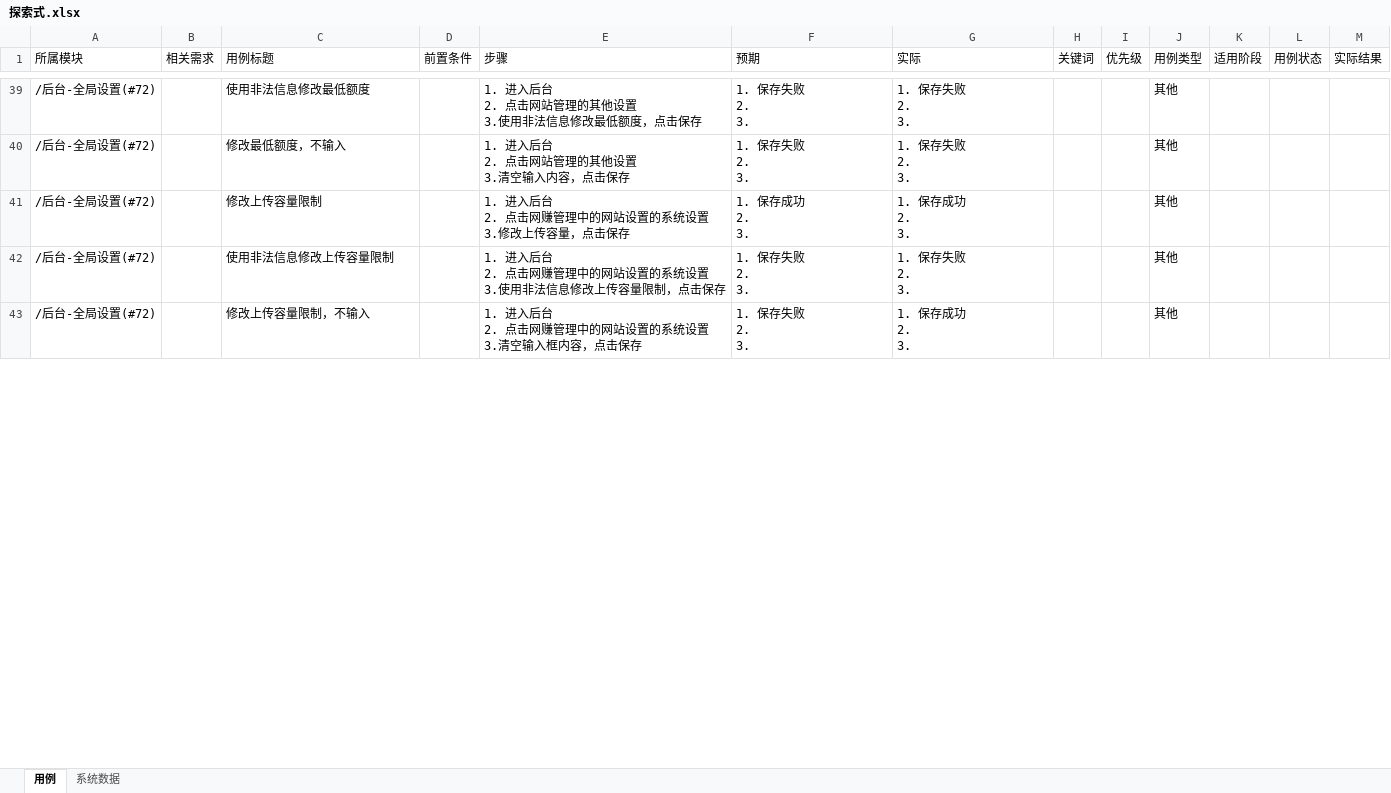
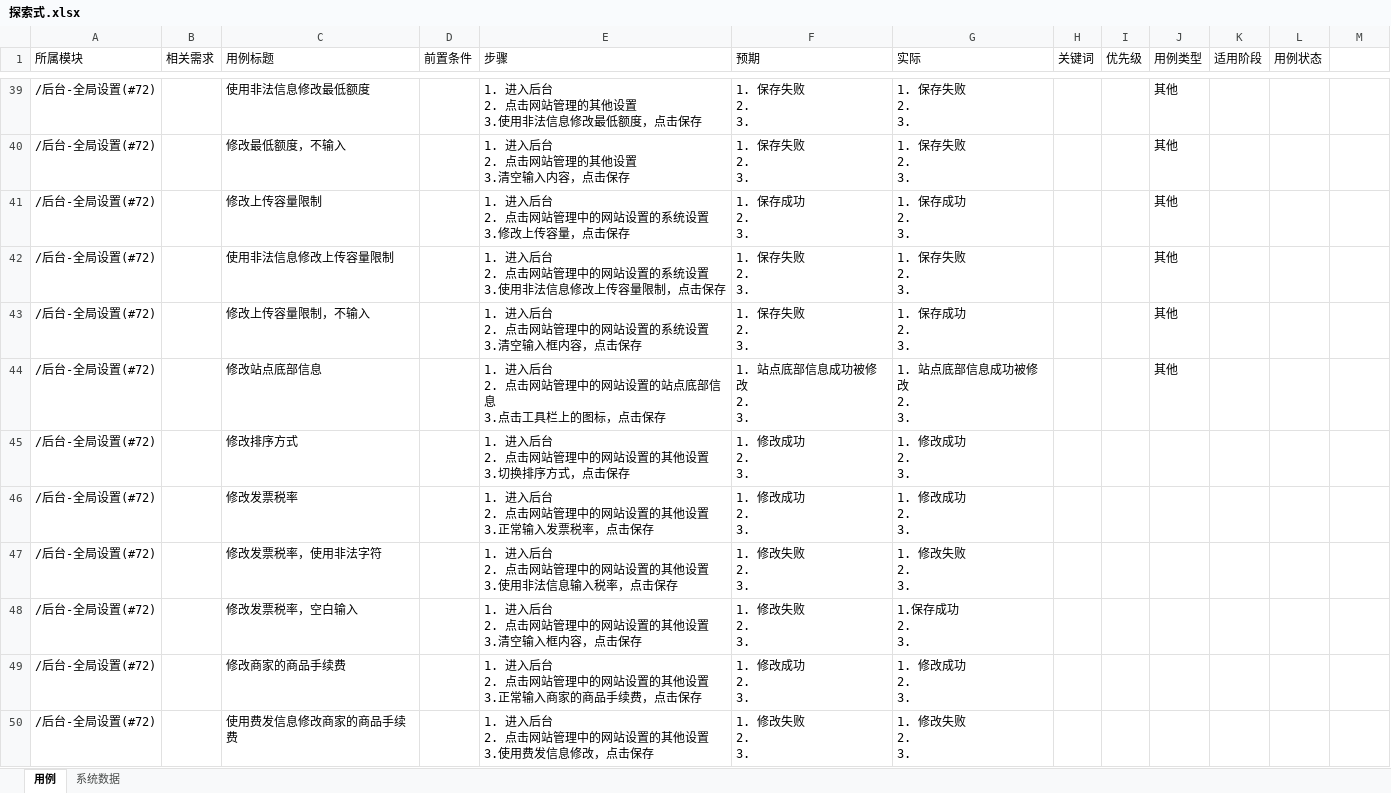
Before and after one commit to k-si/Junior-project-training, an Excel workbook: Project/03-third week/武仪人/web测试/探索式.xlsx, sheet 用例, drawn as a sheet; only a part is shown, gaps mark what is left out; values as stored, in another font and other column widths than the file's, no cell formats; ↵ is a line break in a cell; the diff covers the shown part only; the diff names each change by its address in the sheet, - before the commit and + after, or states it on an @@ line.

Commit message:
update third week work

```diff
--- a/Project/03-third week/武仪人/web测试/探索式.xlsx (sheet 用例)
+++ b/Project/03-third week/武仪人/web测试/探索式.xlsx (sheet 用例)
-M1: 实际结果
+M1: (empty)
-E41 (步骤): 1. 进入后台 ↵ 2. 点击网赚管理中的网站设置的系统设置 ↵ 3.修改上传容量，点击保存
+E41 (步骤): 1. 进入后台 ↵ 2. 点击网站管理中的网站设置的系统设置 ↵ 3.修改上传容量，点击保存
-E42 (步骤): …2. 点击网赚管理中的…
+E42 (步骤): …2. 点击网站管理中的…
-E43 (步骤): 1. 进入后台 ↵ 2. 点击网赚管理中的网站设置的系统设置 ↵ 3.清空输入框内容，点击保存
+E43 (步骤): 1. 进入后台 ↵ 2. 点击网站管理中的网站设置的系统设置 ↵ 3.清空输入框内容，点击保存
+row 44: /后台-全局设置(#72) |  | 修改站点底部信息 |  | 1. 进入后台 ↵ 2. 点击网站管理中的网站设置的站点底部信息 ↵ 3.点击工具栏上的图标，点击保存 | 1. 站点底部信息成功被修改 ↵ 2. ↵ 3. | 1. 站点底部信息成功被修改 ↵ 2. ↵ 3. |  |  | 其他
+row 45: /后台-全局设置(#72) |  | 修改排序方式 |  | 1. 进入后台 ↵ 2. 点击网站管理中的网站设置的其他设置 ↵ 3.切换排序方式，点击保存 | 1. 修改成功 ↵ 2. ↵ 3. | 1. 修改成功 ↵ 2. ↵ 3.
+row 46: /后台-全局设置(#72) |  | 修改发票税率 |  | 1. 进入后台 ↵ 2. 点击网站管理中的网站设置的其他设置 ↵ 3.正常输入发票税率，点击保存 | 1. 修改成功 ↵ 2. ↵ 3. | 1. 修改成功 ↵ 2. ↵ 3.
+row 47: /后台-全局设置(#72) |  | 修改发票税率，使用非法字符 |  | 1. 进入后台 ↵ 2. 点击网站管理中的网站设置的其他设置 ↵ 3.使用非法信息输入税率，点击保存 | 1. 修改失败 ↵ 2. ↵ 3. | 1. 修改失败 ↵ 2. ↵ 3.
+row 48: /后台-全局设置(#72) |  | 修改发票税率，空白输入 |  | 1. 进入后台 ↵ 2. 点击网站管理中的网站设置的其他设置 ↵ 3.清空输入框内容，点击保存 | 1. 修改失败 ↵ 2. ↵ 3. | 1.保存成功 ↵ 2. ↵ 3.
+row 49: /后台-全局设置(#72) |  | 修改商家的商品手续费 |  | 1. 进入后台 ↵ 2. 点击网站管理中的网站设置的其他设置 ↵ 3.正常输入商家的商品手续费，点击保存 | 1. 修改成功 ↵ 2. ↵ 3. | 1. 修改成功 ↵ 2. ↵ 3.
+row 50: /后台-全局设置(#72) |  | 使用费发信息修改商家的商品手续费 |  | 1. 进入后台 ↵ 2. 点击网站管理中的网站设置的其他设置 ↵ 3.使用费发信息修改，点击保存 | 1. 修改失败 ↵ 2. ↵ 3. | 1. 修改失败 ↵ 2. ↵ 3.
```
Also changed, not shown: 26 added rows, 33 removed rows and 22 edited cells elsewhere in this sheet, cell formats.
